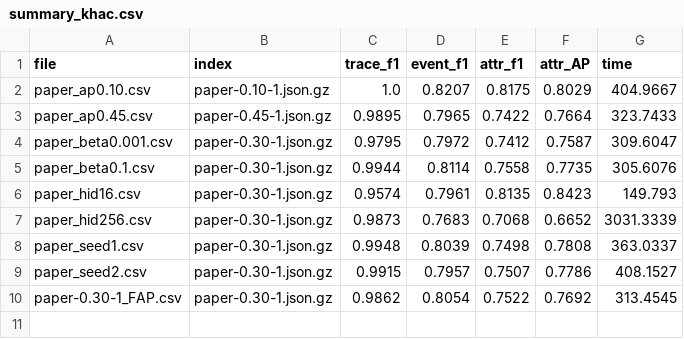
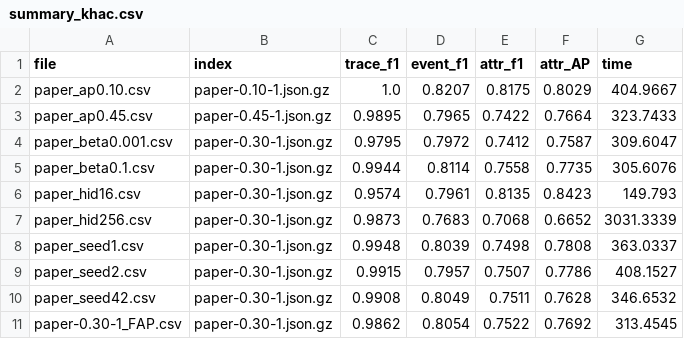
Before and after one commit to 24022658HoangVietHung/GAMA, a CSV file: results/summary_khac.csv, drawn as a sheet.

Commit message:
Viet lai README dua tren README goc, them ket qua seed 42, bo file Permit

```diff
--- a/results/summary_khac.csv
+++ b/results/summary_khac.csv
@@ -9,2 +9,3 @@ paper_seed1.csv,paper-0.30-1.json.gz,0.9948,0.8039,0.7498,0.7808,363.0337
 paper_seed2.csv,paper-0.30-1.json.gz,0.9915,0.7957,0.7507,0.7786,408.1527
+paper_seed42.csv,paper-0.30-1.json.gz,0.9908,0.8049,0.7511,0.7628,346.6532
 paper-0.30-1_FAP.csv,paper-0.30-1.json.gz,0.9862,0.8054,0.7522,0.7692,313.4545
```
Also changed, not shown: 3 other files.
